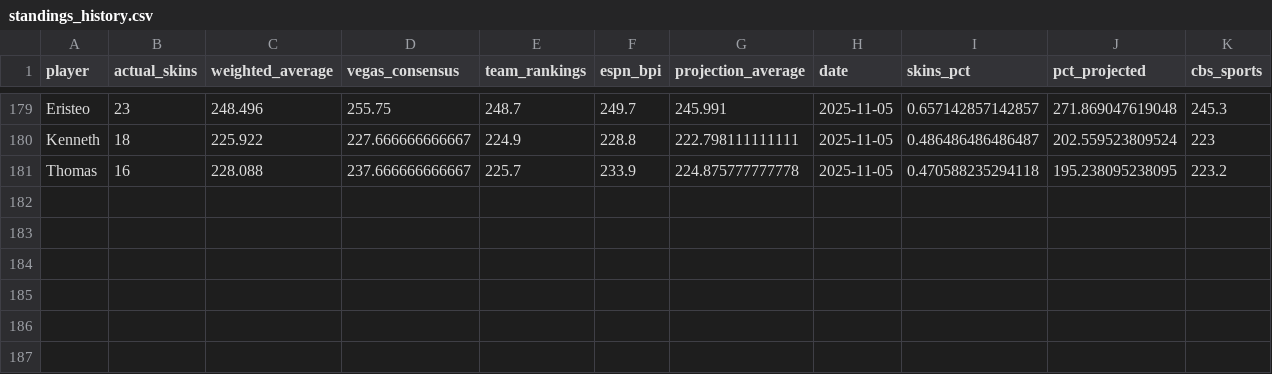
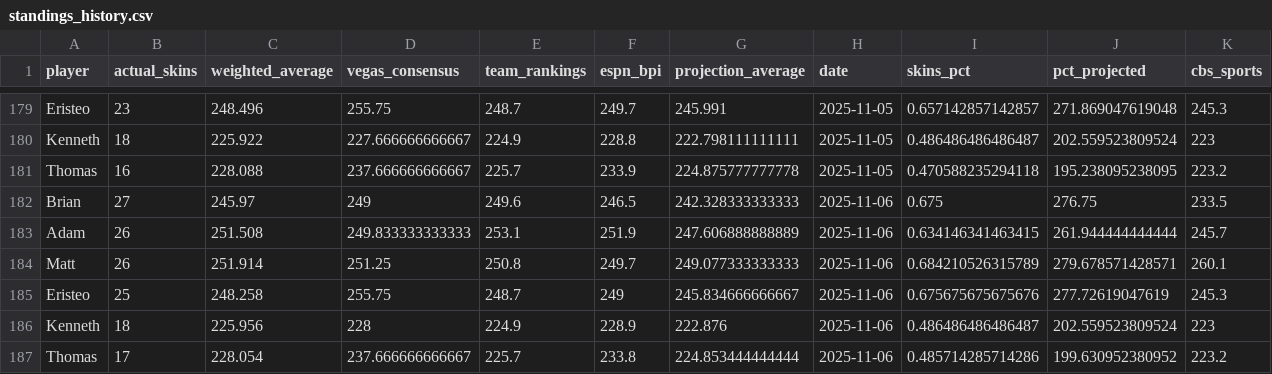
Before and after one commit to ejperez2/skins-standings, a CSV file: standings_history.csv, drawn as a sheet; only a part is shown, gaps mark what is left out; rows hold the shown columns only; the diff names each change by its address in the sheet, - before the commit and + after, or states it on an @@ line.

```diff
--- a/standings_history.csv
+++ b/standings_history.csv
+row 182: Brian | 27 | 245.97 | 249 | 249.6 | 246.5 | 242.328333333333 | 2025-11-06 | 0.675 | 276.75 | 233.5
+row 183: Adam | 26 | 251.508 | 249.833333333333 | 253.1 | 251.9 | 247.606888888889 | 2025-11-06 | 0.634146341463415 | 261.944444444444 | 245.7
+row 184: Matt | 26 | 251.914 | 251.25 | 250.8 | 249.7 | 249.077333333333 | 2025-11-06 | 0.684210526315789 | 279.678571428571 | 260.1
+row 185: Eristeo | 25 | 248.258 | 255.75 | 248.7 | 249 | 245.834666666667 | 2025-11-06 | 0.675675675675676 | 277.72619047619 | 245.3
+row 186: Kenneth | 18 | 225.956 | 228 | 224.9 | 228.9 | 222.876 | 2025-11-06 | 0.486486486486487 | 202.559523809524 | 223
+row 187: Thomas | 17 | 228.054 | 237.666666666667 | 225.7 | 233.8 | 224.853444444444 | 2025-11-06 | 0.485714285714286 | 199.630952380952 | 223.2
```
Also changed, not shown: team_vegas_history.csv, 1 other file.
